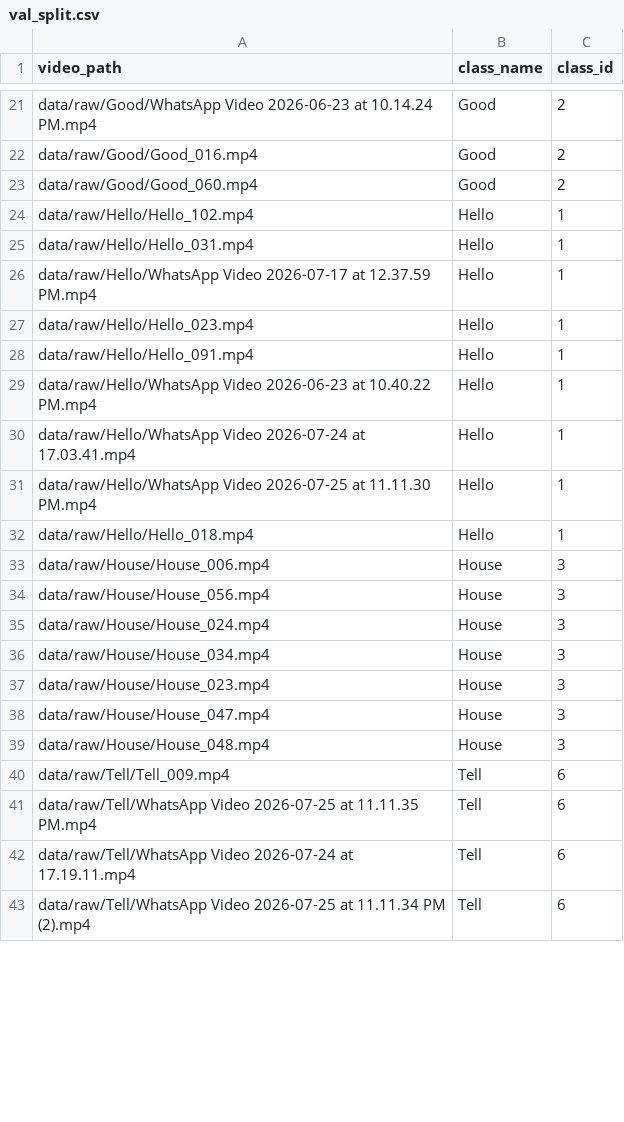
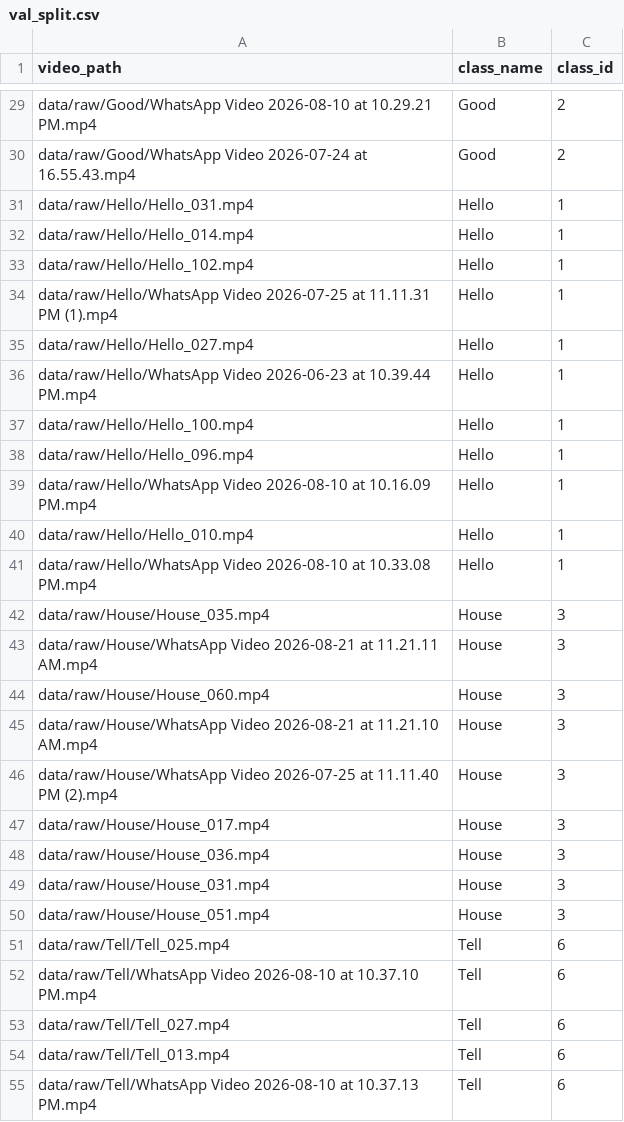
Before and after one commit to shenith084/Sinhala-Sign-Language-Detection-System, a CSV file: data/splits/val_split.csv, drawn as a sheet; only a part is shown, gaps mark what is left out; removed rows and columns are numbered as before the commit, all else as after; the diff covers the shown part only; the diff names each change by its address in the sheet, - before the commit and + after, or states it on an @@ line.

```diff
--- a/data/splits/val_split.csv
+++ b/data/splits/val_split.csv
-A29 (video_path): data/raw/Good/WhatsApp Video 2026-06-23 at 10.14.24 PM.mp4
+A29 (video_path): data/raw/Good/WhatsApp Video 2026-08-10 at 10.29.21 PM.mp4
-A30 (video_path): data/raw/Good/Good_016.mp4
+A30 (video_path): data/raw/Good/WhatsApp Video 2026-07-24 at 16.55.43.mp4
-row 23: data/raw/Good/Good_060.mp4 | Good | 2
+row 31: data/raw/Hello/Hello_031.mp4 | Hello | 1
+row 32: data/raw/Hello/Hello_014.mp4 | Hello | 1
+row 34: data/raw/Hello/WhatsApp Video 2026-07-25 at 11.11.31 PM (1).mp4 | Hello | 1
-A35 (video_path): data/raw/Hello/Hello_031.mp4
+A35 (video_path): data/raw/Hello/Hello_027.mp4
-A36 (video_path): data/raw/Hello/WhatsApp Video 2026-07-17 at 12.37.59 PM.mp4
+A36 (video_path): data/raw/Hello/WhatsApp Video 2026-06-23 at 10.39.44 PM.mp4
-A37 (video_path): data/raw/Hello/Hello_023.mp4
+A37 (video_path): data/raw/Hello/Hello_100.mp4
-A38 (video_path): data/raw/Hello/Hello_091.mp4
+A38 (video_path): data/raw/Hello/Hello_096.mp4
-A39 (video_path): data/raw/Hello/WhatsApp Video 2026-06-23 at 10.40.22 PM.mp4
+A39 (video_path): data/raw/Hello/WhatsApp Video 2026-08-10 at 10.16.09 PM.mp4
-A40 (video_path): data/raw/Hello/WhatsApp Video 2026-07-24 at 17.03.41.mp4
+A40 (video_path): data/raw/Hello/Hello_010.mp4
-A41 (video_path): data/raw/Hello/WhatsApp Video 2026-07-25 at 11.11.30 PM.mp4
+A41 (video_path): data/raw/Hello/WhatsApp Video 2026-08-10 at 10.33.08 PM.mp4
-row 32: data/raw/Hello/Hello_018.mp4 | Hello | 1
-A42 (video_path): data/raw/House/House_006.mp4
+A42 (video_path): data/raw/House/House_035.mp4
+row 43: data/raw/House/WhatsApp Video 2026-08-21 at 11.21.11 AM.mp4 | House | 3
-A44 (video_path): data/raw/House/House_056.mp4
+A44 (video_path): data/raw/House/House_060.mp4
-A45 (video_path): data/raw/House/House_024.mp4
+A45 (video_path): data/raw/House/WhatsApp Video 2026-08-21 at 11.21.10 AM.mp4
+row 46: data/raw/House/WhatsApp Video 2026-07-25 at 11.11.40 PM (2).mp4 | House | 3
-A47 (video_path): data/raw/House/House_034.mp4
+A47 (video_path): data/raw/House/House_017.mp4
-A48 (video_path): data/raw/House/House_023.mp4
+A48 (video_path): data/raw/House/House_036.mp4
-A49 (video_path): data/raw/House/House_047.mp4
+A49 (video_path): data/raw/House/House_031.mp4
-A50 (video_path): data/raw/House/House_048.mp4
+A50 (video_path): data/raw/House/House_051.mp4
-A51 (video_path): data/raw/Tell/Tell_009.mp4
+A51 (video_path): data/raw/Tell/Tell_025.mp4
-A52 (video_path): data/raw/Tell/WhatsApp Video 2026-07-25 at 11.11.35 PM.mp4
+A52 (video_path): data/raw/Tell/WhatsApp Video 2026-08-10 at 10.37.10 PM.mp4
-A53 (video_path): data/raw/Tell/WhatsApp Video 2026-07-24 at 17.19.11.mp4
+A53 (video_path): data/raw/Tell/Tell_027.mp4
+row 54: data/raw/Tell/Tell_013.mp4 | Tell | 6
-A55 (video_path): data/raw/Tell/WhatsApp Video 2026-07-25 at 11.11.34 PM (2).mp4
+A55 (video_path): data/raw/Tell/WhatsApp Video 2026-08-10 at 10.37.13 PM.mp4
```
Also changed, not shown: 24 added rows, 11 removed rows and 17 edited cells elsewhere in this file, data/splits/test_split.csv, 55 other files.
